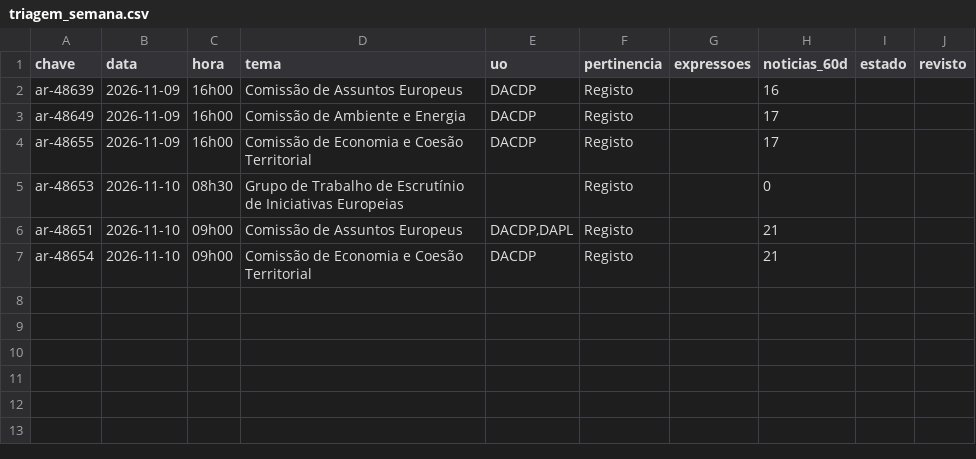
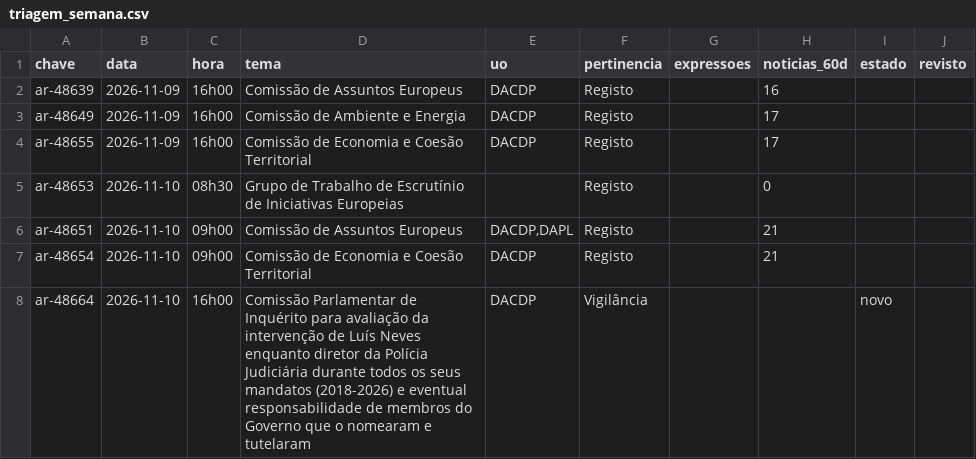
Before and after one commit to upe-sggov/ar-preview, a CSV file: dados/triagem_semana.csv, drawn as a sheet.

```diff
--- a/dados/triagem_semana.csv
+++ b/dados/triagem_semana.csv
@@ -7 +7,2 @@ ar-48651;2026-11-10;09h00;Comissão de Assuntos Europeus;DACDP,DAPL;Registo;;21;
 ar-48654;2026-11-10;09h00;Comissão de Economia e Coesão Territorial;DACDP;Registo;;21;;
+ar-48664;2026-11-10;16h00;Comissão Parlamentar de Inquérito para avaliação da intervenção de Luís Neves enquanto diretor da Polícia Judiciária durante todos os seus mandatos (2018-2026) e eventual responsabilidade de membros do Governo que o nomearam e tutelaram;DACDP;Vigilância;;;novo;
```
Also changed, not shown: 30 other files.
